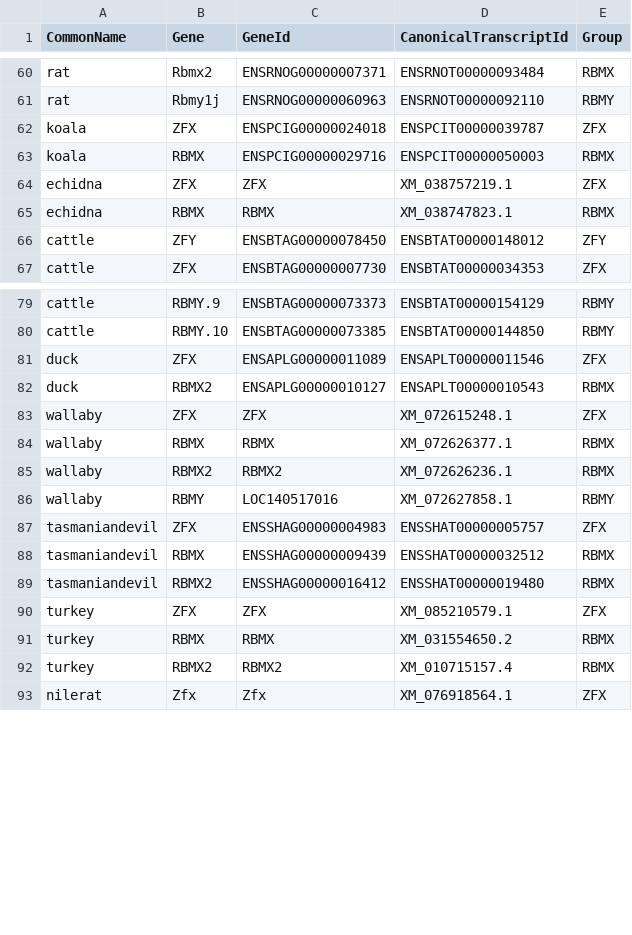
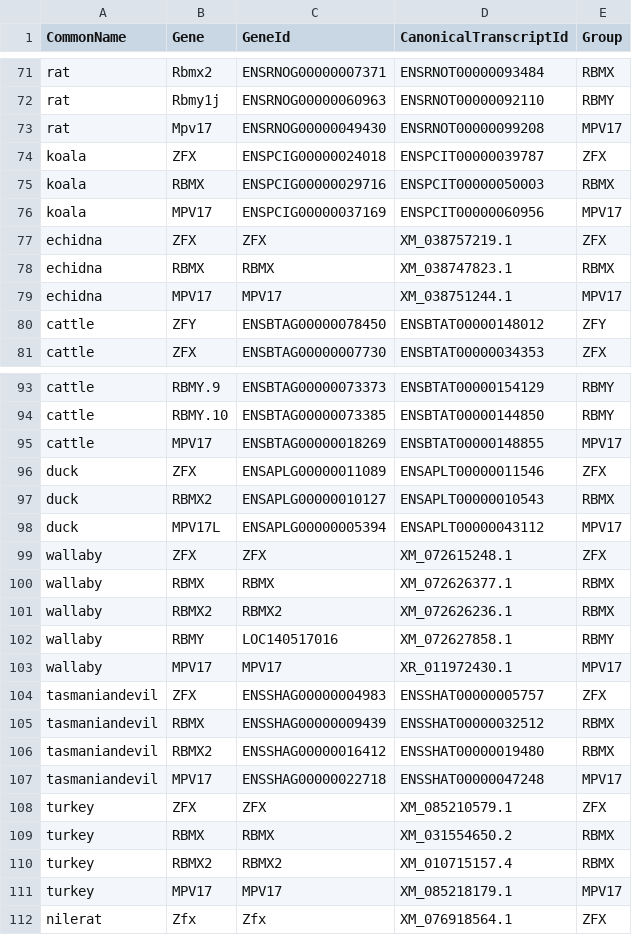
Before and after one commit to bmskinner/zfy_splicing, a CSV file: metadata/gene_ids.csv, drawn as a sheet; only a part is shown, gaps mark what is left out; the diff covers the shown part only.

```diff
--- a/metadata/gene_ids.csv
+++ b/metadata/gene_ids.csv
@@ -61,6 +72,9 @@ rat,Rbmx2,ENSRNOG00000007371,ENSRNOT00000093484,RBMX
 rat,Rbmy1j,ENSRNOG00000060963,ENSRNOT00000092110,RBMY
+rat,Mpv17,ENSRNOG00000049430,ENSRNOT00000099208,MPV17
 koala,ZFX,ENSPCIG00000024018,ENSPCIT00000039787,ZFX
 koala,RBMX,ENSPCIG00000029716,ENSPCIT00000050003,RBMX
+koala,MPV17,ENSPCIG00000037169,ENSPCIT00000060956,MPV17
 echidna,ZFX,ZFX,XM_038757219.1,ZFX
 echidna,RBMX,RBMX,XM_038747823.1,RBMX
+echidna,MPV17,MPV17,XM_038751244.1,MPV17
 cattle,ZFY,ENSBTAG00000078450,ENSBTAT00000148012,ZFY
@@ -80,4 +94,6 @@ cattle,RBMY.9,ENSBTAG00000073373,ENSBTAT00000154129,RBMY
 cattle,RBMY.10,ENSBTAG00000073385,ENSBTAT00000144850,RBMY
+cattle,MPV17,ENSBTAG00000018269,ENSBTAT00000148855,MPV17
 duck,ZFX,ENSAPLG00000011089,ENSAPLT00000011546,ZFX
 duck,RBMX2,ENSAPLG00000010127,ENSAPLT00000010543,RBMX
+duck,MPV17L,ENSAPLG00000005394,ENSAPLT00000043112,MPV17
 wallaby,ZFX,ZFX,XM_072615248.1,ZFX
@@ -86,2 +102,3 @@ wallaby,RBMX2,RBMX2,XM_072626236.1,RBMX
 wallaby,RBMY,LOC140517016,XM_072627858.1,RBMY
+wallaby,MPV17,MPV17,XR_011972430.1,MPV17
 tasmaniandevil,ZFX,ENSSHAG00000004983,ENSSHAT00000005757,ZFX
@@ -89,2 +106,3 @@ tasmaniandevil,RBMX,ENSSHAG00000009439,ENSSHAT00000032512,RBMX
 tasmaniandevil,RBMX2,ENSSHAG00000016412,ENSSHAT00000019480,RBMX
+tasmaniandevil,MPV17,ENSSHAG00000022718,ENSSHAT00000047248,MPV17
 turkey,ZFX,ZFX,XM_085210579.1,ZFX
@@ -92,2 +110,3 @@ turkey,RBMX ,RBMX,XM_031554650.2,RBMX
 turkey,RBMX2,RBMX2,XM_010715157.4,RBMX
+turkey,MPV17,MPV17,XM_085218179.1,MPV17
 nilerat,Zfx,Zfx,XM_076918564.1,ZFX
```
Also changed, not shown: 11 added rows elsewhere in this file.
